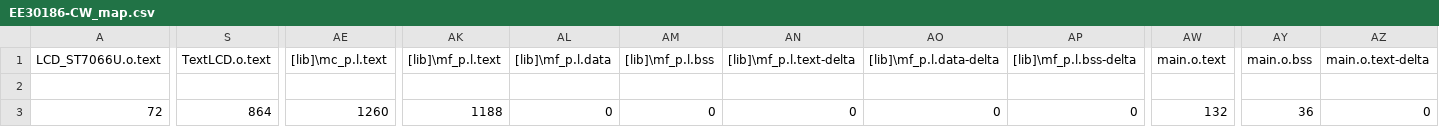
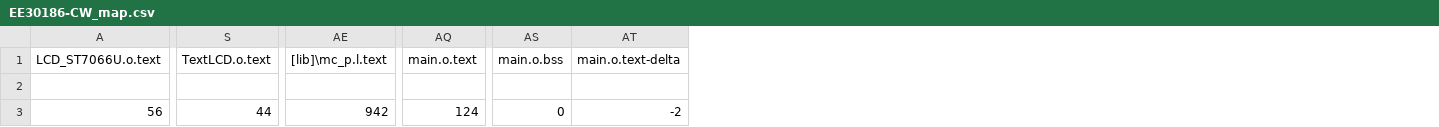
Before and after one commit to seb-hall/EE30186-CW, a CSV file: BUILD/NUCLEO_F070RB/ARMC6/EE30186-CW_map.csv, drawn as a sheet; only a part is shown, gaps mark what is left out; removed rows and columns are numbered as before the commit, all else as after; the diff covers the shown part only; the diff names each change by its address in the sheet, - before the commit and + after, or states it on an @@ line.

```diff
--- a/BUILD/NUCLEO_F070RB/ARMC6/EE30186-CW_map.csv
+++ b/BUILD/NUCLEO_F070RB/ARMC6/EE30186-CW_map.csv
-column AK ([lib]\mf_p.l.text), row 3: 1188
-column AL ([lib]\mf_p.l.data), row 3: 0
-column AM ([lib]\mf_p.l.bss), row 3: 0
-column AN ([lib]\mf_p.l.text-delta), row 3: 0
-column AO ([lib]\mf_p.l.data-delta), row 3: 0
-column AP ([lib]\mf_p.l.bss-delta), row 3: 0
-A3 (LCD_ST7066U.o.text): 72
+A3 (LCD_ST7066U.o.text): 56
-S3 (TextLCD.o.text): 864
+S3 (TextLCD.o.text): 44
-AE3 ([lib]\mc_p.l.text): 1260
+AE3 ([lib]\mc_p.l.text): 942
-AQ3 (main.o.text): 132
+AQ3 (main.o.text): 124
-AS3 (main.o.bss): 36
+AS3 (main.o.bss): 0
-AT3 (main.o.text-delta): 0
+AT3 (main.o.text-delta): -2
```
Also changed, not shown: 8 edited cells elsewhere in this file, 12 other files.
